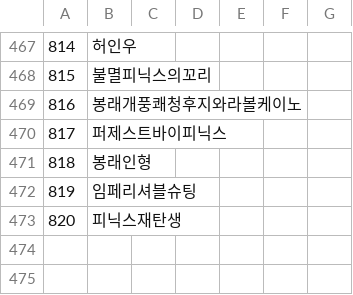
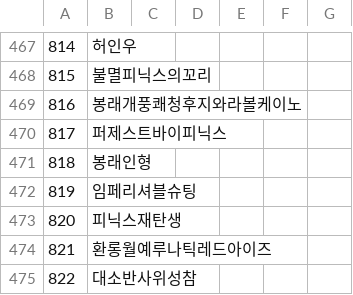
Before and after one commit to keisiki/TWKR-Textbung, a CSV file: CSV/Talent.csv, drawn as a sheet; only a part is shown, gaps mark what is left out.

```diff
--- a/CSV/Talent.csv
+++ b/CSV/Talent.csv
@@ -473 +473,3 @@
 820,피닉스재탄생
+821,환롱월예루나틱레드아이즈
+822,대소반사위성참
```
Also changed, not shown: 4 other files.
